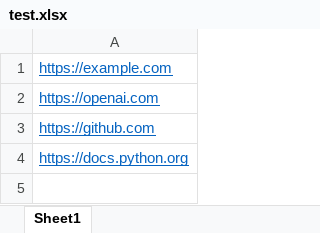
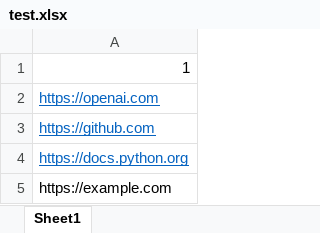
Before and after one commit to FernandoEmilianoFloresDeLaRiva/AFD-Url-s, an Excel workbook: documentos_prueba/test.xlsx, sheet Sheet1, drawn as a sheet; values as stored, in another font and other column widths than the file's, no borders; the diff names each change by its address in the sheet, - before the commit and + after, or states it on an @@ line.

```diff
--- a/documentos_prueba/test.xlsx (sheet Sheet1)
+++ b/documentos_prueba/test.xlsx (sheet Sheet1)
-A1: https://example.com
+A1: 1
@@ A1 underline: on → off, text colour: #0563C1 → black @@
+row 5: https://example.com
```
Also changed, not shown: 4 other files.
